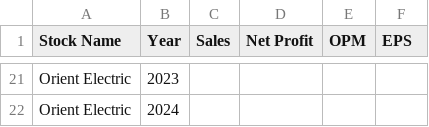
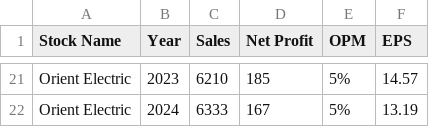
Before and after one commit to polarhive/Pokemon-Themed_Data_Extraction, a CSV file: Profit_Loss_Data.csv, drawn as a sheet; only a part is shown, gaps mark what is left out; the diff covers the shown part only; the diff names each change by its address in the sheet, - before the commit and + after, or states it on an @@ line.

```diff
--- a/Profit_Loss_Data.csv
+++ b/Profit_Loss_Data.csv
-C21 (Sales): (empty)
+C21 (Sales): 6210
-D21 (Net Profit): (empty)
+D21 (Net Profit): 185
-E21:E22 (OPM): (empty)
+E21:E22 (OPM): 5%
-F21 (EPS): (empty)
+F21 (EPS): 14.57
-C22 (Sales): (empty)
+C22 (Sales): 6333
-D22 (Net Profit): (empty)
+D22 (Net Profit): 167
-F22 (EPS): (empty)
+F22 (EPS): 13.19
```
Also changed, not shown: 66 edited cells elsewhere in this file, 2 other files.
